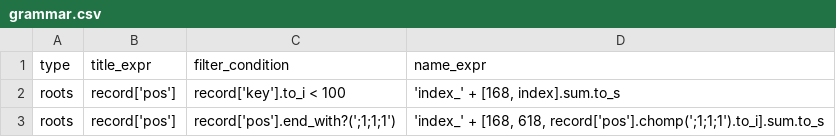
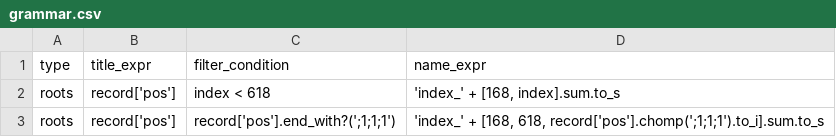
Before and after one commit to VirtualNetworks/ex-eq19.github.io, a CSV file: docs/assets/_data/grammar.csv, drawn as a sheet.

Commit message:
Update grammar.csv

```diff
--- a/docs/assets/_data/grammar.csv
+++ b/docs/assets/_data/grammar.csv
@@ -1,3 +1,3 @@
 type,title_expr,filter_condition,name_expr
-roots,"record['pos']","record['key'].to_i < 100","'index_' + [168, index].sum.to_s"
+roots,"record['pos']","index < 618","'index_' + [168, index].sum.to_s"
 roots,"record['pos']","record['pos'].end_with?(';1;1;1')","'index_' + [168, 618, record['pos'].chomp(';1;1;1').to_i].sum.to_s"
```
